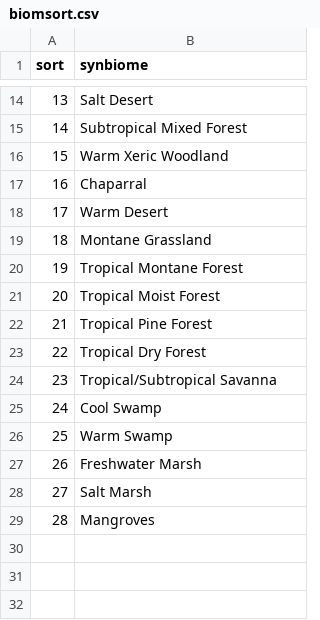
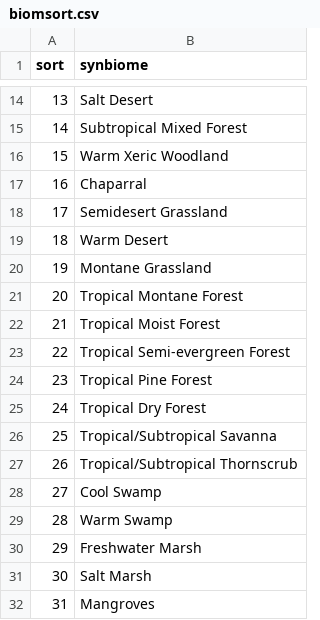
Before and after one commit to phytoclast/treeatlas, a CSV file: data/biomsort.csv, drawn as a sheet; only a part is shown, gaps mark what is left out; addresses are those after the commit; the diff names each change by its address in the sheet, - before the commit and + after, or states it on an @@ line.

```diff
--- a/data/biomsort.csv
+++ b/data/biomsort.csv
+row 18: 17 | Semidesert Grassland
@@ column A (sort) renumbered from row 19 down @@
+row 23: 22 | Tropical Semi-evergreen Forest
+row 27: 26 | Tropical/Subtropical Thornscrub
```
Also changed, not shown: data/biomlist.csv, 7 other files.
